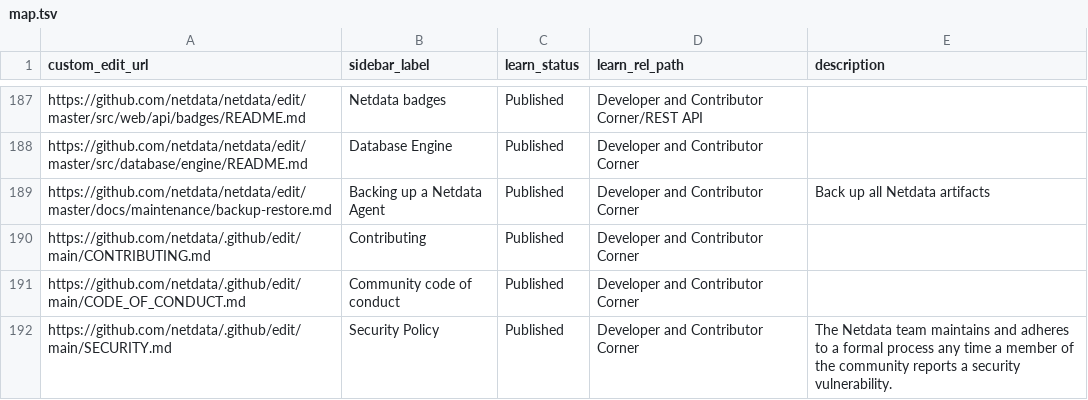
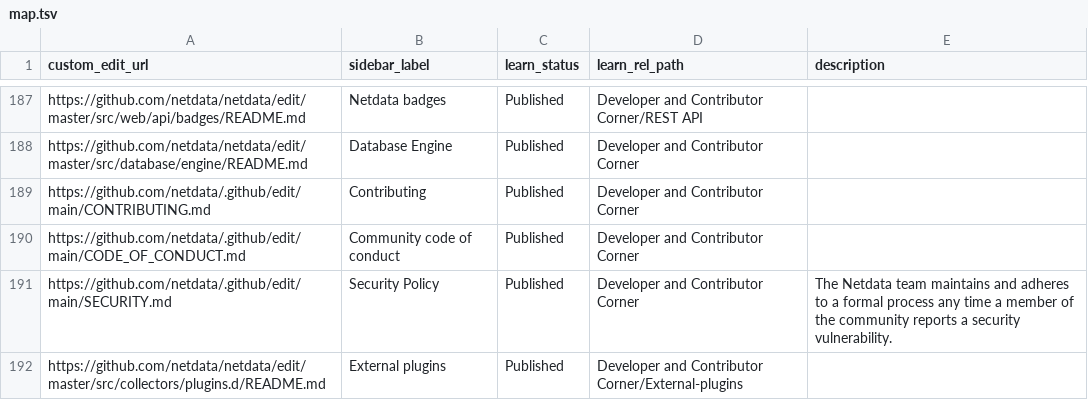
Before and after one commit to netdata/learn, a TSV file: map.tsv, drawn as a sheet; only a part is shown, gaps mark what is left out; the shorter side is filled out with more unchanged rows; the diff names each change by its address in the sheet, - before the commit and + after, or states it on an @@ line.

Commit message:
Remove duplicate
Signed-off-by: Tasos Katsoulas <tasos@netdata.cloud>

```diff
--- a/map.tsv
+++ b/map.tsv
-row 189: https://github.com/netdata/netdata/edit/master/docs/maintenance/backup-restore.md | Backing up a Netdata Agent | Published | Developer and Contributor Corner | Back up all Netdata artifacts
```
